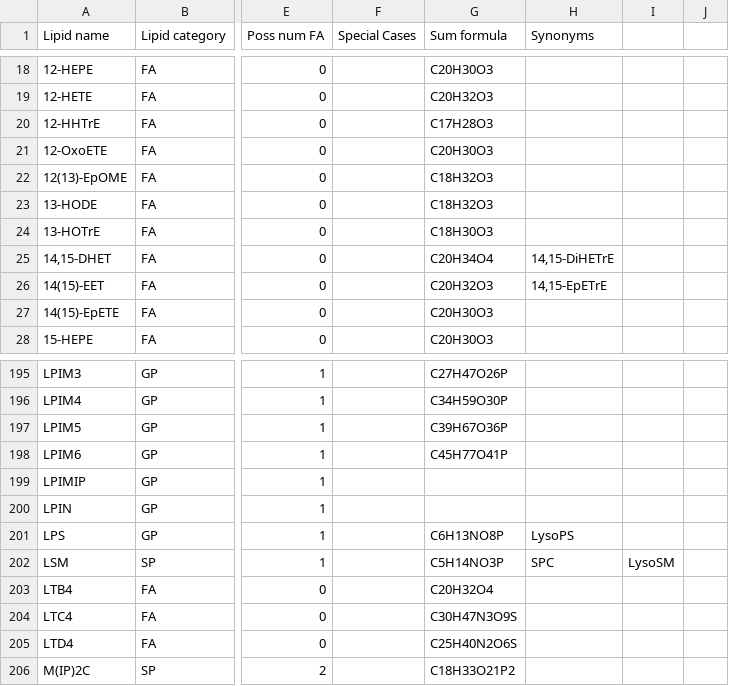
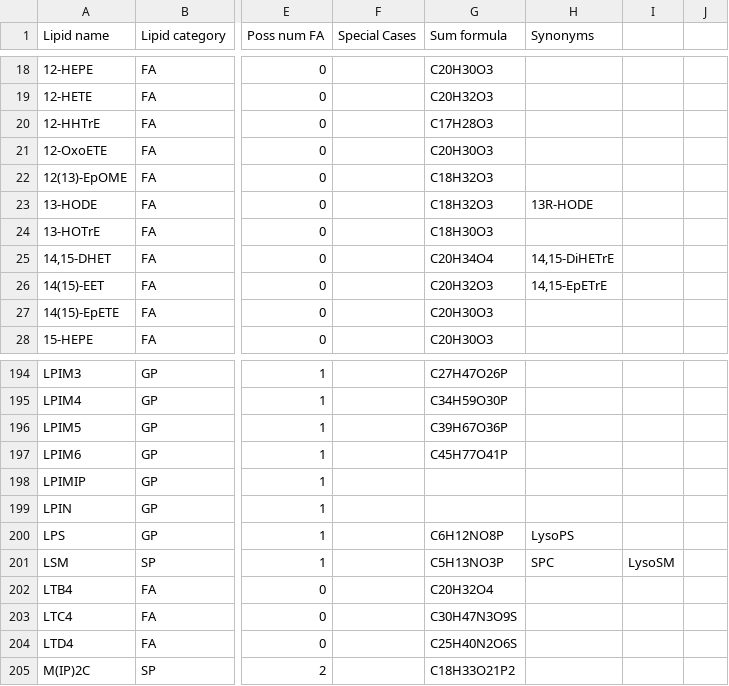
Before and after one commit to lifs-tools/goslin, a CSV file: lipid-list.csv, drawn as a sheet; only a part is shown, gaps mark what is left out; addresses are those after the commit; the diff covers the shown part only; the diff names each change by its address in the sheet, - before the commit and + after, or states it on an @@ line.

```diff
--- a/lipid-list.csv
+++ b/lipid-list.csv
-H23 (Synonyms): (empty)
+H23 (Synonyms): 13R-HODE
-G200 (Sum formula): C6H13NO8P
+G200 (Sum formula): C6H12NO8P
-G201 (Sum formula): C5H14NO3P
+G201 (Sum formula): C5H13NO3P
```
Also changed, not shown: 7 added rows, 1 removed row and 24 edited cells elsewhere in this file, functional-groups.csv, 3 other files.
